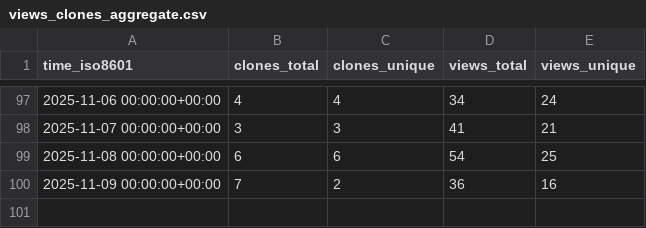
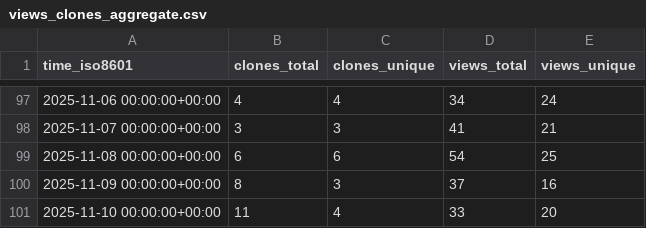
Before and after one commit to peff74/ESP32-C3_OLED, a CSV file: peff74/ESP32-C3_OLED/ghrs-data/views_clones_aggregate.csv, drawn as a sheet; only a part is shown, gaps mark what is left out.

```diff
--- a/peff74/ESP32-C3_OLED/ghrs-data/views_clones_aggregate.csv
+++ b/peff74/ESP32-C3_OLED/ghrs-data/views_clones_aggregate.csv
@@ -99,2 +99,3 @@ time_iso8601,clones_total,clones_unique,views_total,views_unique
 2025-11-08 00:00:00+00:00,6,6,54,25
-2025-11-09 00:00:00+00:00,7,2,36,16
+2025-11-09 00:00:00+00:00,8,3,37,16
+2025-11-10 00:00:00+00:00,11,4,33,20
```
Also changed, not shown: 1 other file.
